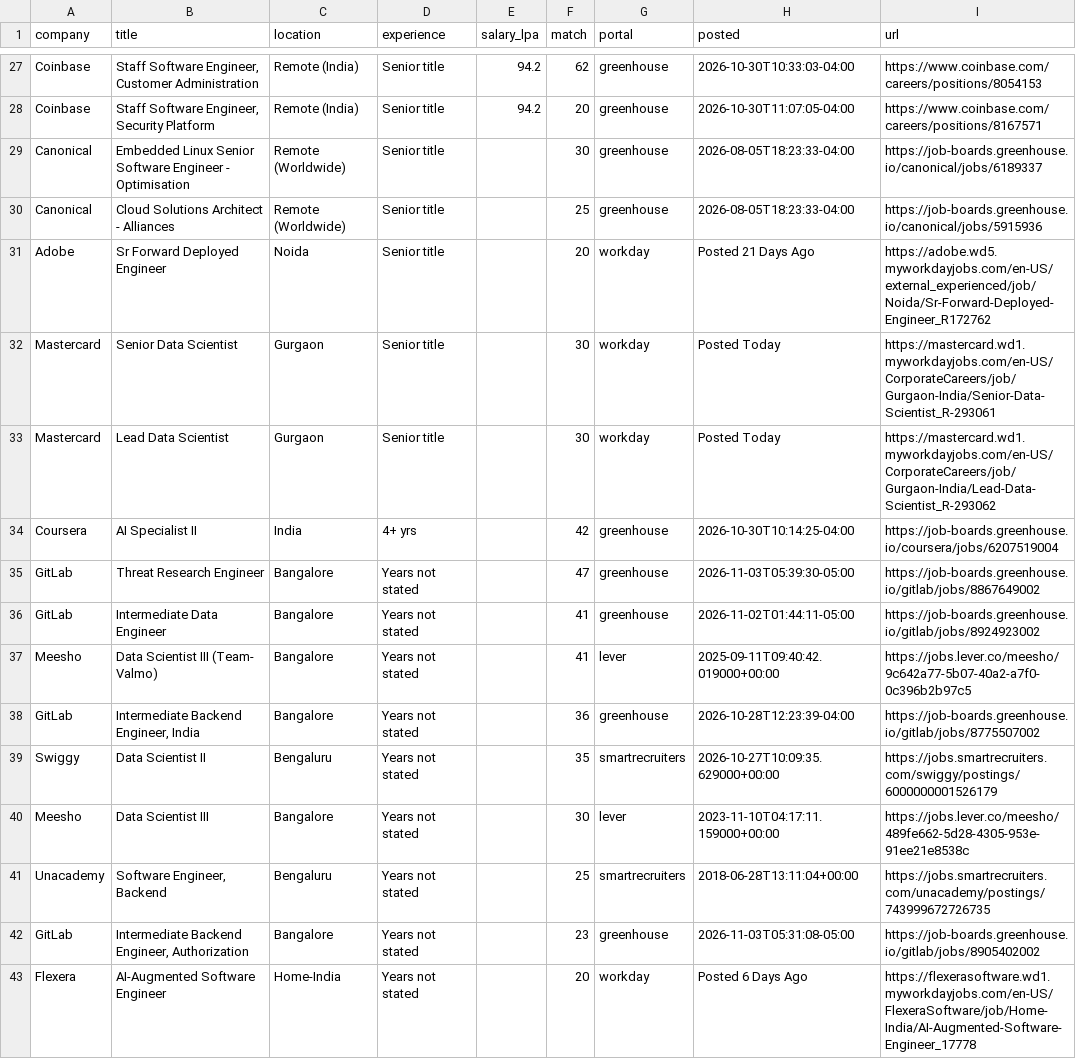
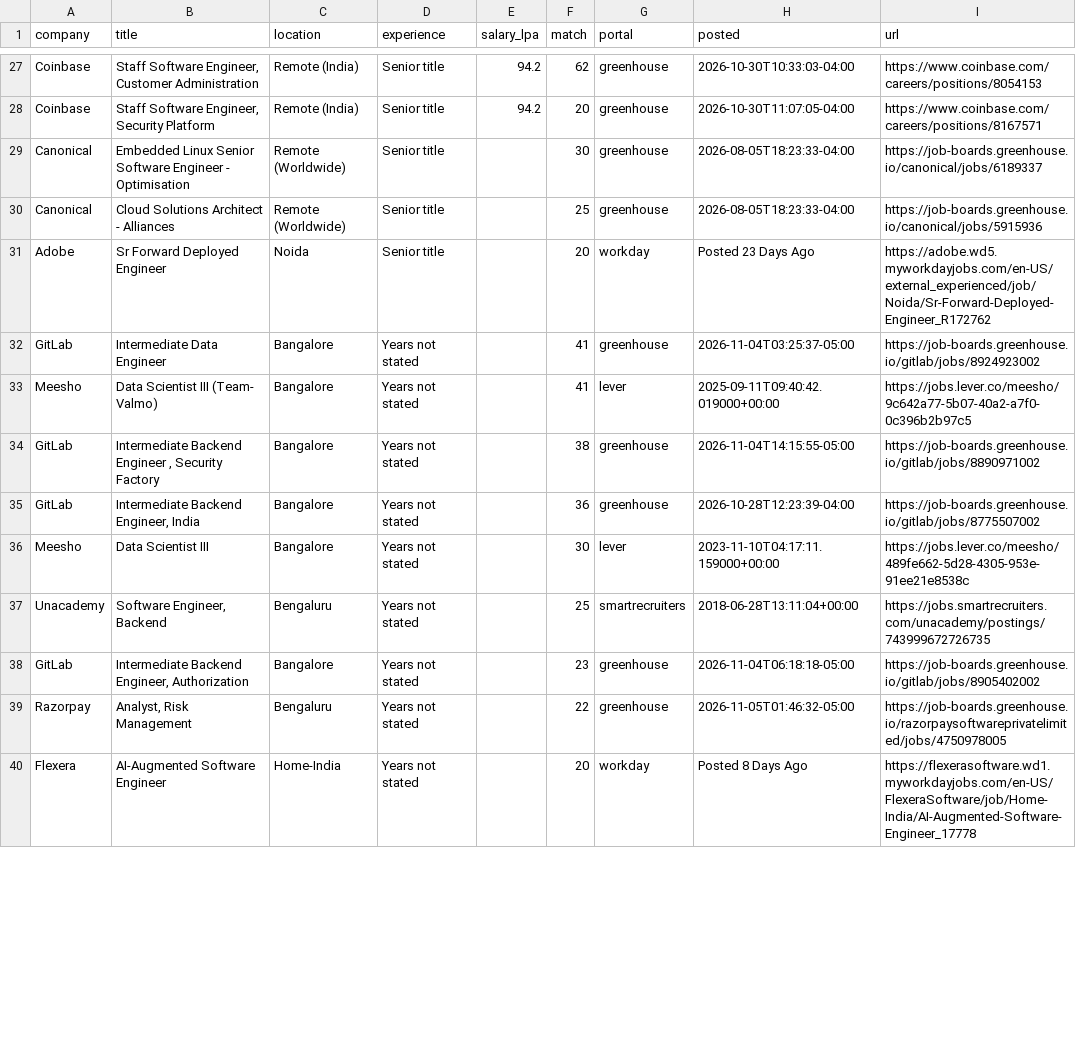
Before and after one commit to ShreyasUpadhyaya/job-radar, a CSV file: docs/jobs.csv, drawn as a sheet; only a part is shown, gaps mark what is left out; the diff covers the shown part only.

```diff
--- a/docs/jobs.csv
+++ b/docs/jobs.csv
@@ -30,14 +30,11 @@ Canonical,Embedded Linux Senior Software Engineer - Optimisation,Remote (Worldwi
 Canonical,Cloud Solutions Architect - Alliances,Remote (Worldwide),Senior title,,25,greenhouse,2026-08-05T18:23:33-04:00,https://job-boards.greenhouse.io/canonical/jobs/5915936
-Adobe,Sr Forward Deployed Engineer,Noida,Senior title,,20,workday,Posted 21 Days Ago,https://adobe.wd5.myworkdayjobs.com/en-US/external_experienced/job/Noida/Sr-Forward-Deployed-Engineer_R172762
-Mastercard,Senior Data Scientist,Gurgaon,Senior title,,30,workday,Posted Today,https://mastercard.wd1.myworkdayjobs.com/en-US/CorporateCareers/job/Gurgaon-India/Senior-Data-Scientist_R-293061
-Mastercard,Lead Data Scientist,Gurgaon,Senior title,,30,workday,Posted Today,https://mastercard.wd1.myworkdayjobs.com/en-US/CorporateCareers/job/Gurgaon-India/Lead-Data-Scientist_R-293062
-Coursera,AI Specialist II,India,4+ yrs,,42,greenhouse,2026-10-30T10:14:25-04:00,https://job-boards.greenhouse.io/coursera/jobs/6207519004
-GitLab,Threat Research Engineer,Bangalore,Years not stated,,47,greenhouse,2026-11-03T05:39:30-05:00,https://job-boards.greenhouse.io/gitlab/jobs/8867649002
-GitLab,Intermediate Data Engineer,Bangalore,Years not stated,,41,greenhouse,2026-11-02T01:44:11-05:00,https://job-boards.greenhouse.io/gitlab/jobs/8924923002
+Adobe,Sr Forward Deployed Engineer,Noida,Senior title,,20,workday,Posted 23 Days Ago,https://adobe.wd5.myworkdayjobs.com/en-US/external_experienced/job/Noida/Sr-Forward-Deployed-Engineer_R172762
+GitLab,Intermediate Data Engineer,Bangalore,Years not stated,,41,greenhouse,2026-11-04T03:25:37-05:00,https://job-boards.greenhouse.io/gitlab/jobs/8924923002
 Meesho,Data Scientist III (Team- Valmo),Bangalore,Years not stated,,41,lever,2025-09-11T09:40:42.019000+00:00,https://jobs.lever.co/meesho/9c642a77-5b07-40a2-a7f0-0c396b2b97c5
+GitLab,"Intermediate Backend Engineer , Security Factory",Bangalore,Years not stated,,38,greenhouse,2026-11-04T14:15:55-05:00,https://job-boards.greenhouse.io/gitlab/jobs/8890971002
 GitLab,"Intermediate Backend Engineer, India",Bangalore,Years not stated,,36,greenhouse,2026-10-28T12:23:39-04:00,https://job-boards.greenhouse.io/gitlab/jobs/8775507002
-Swiggy,Data Scientist II,Bengaluru,Years not stated,,35,smartrecruiters,2026-10-27T10:09:35.629000+00:00,https://jobs.smartrecruiters.com/swiggy/postings/6000000001526179
 Meesho,Data Scientist III,Bangalore,Years not stated,,30,lever,2023-11-10T04:17:11.159000+00:00,https://jobs.lever.co/meesho/489fe662-5d28-4305-953e-91ee21e8538c
 Unacademy,"Software Engineer, Backend",Bengaluru,Years not stated,,25,smartrecruiters,2018-06-28T13:11:04+00:00,https://jobs.smartrecruiters.com/unacademy/postings/743999672726735
-GitLab,"Intermediate Backend Engineer, Authorization",Bangalore,Years not stated,,23,greenhouse,2026-11-03T05:31:08-05:00,https://job-boards.greenhouse.io/gitlab/jobs/8905402002
-Flexera,AI-Augmented Software Engineer,Home-India,Years not stated,,20,workday,Posted 6 Days Ago,https://flexerasoftware.wd1.myworkdayjobs.com/en-US/FlexeraSoftware/job/Home-India/AI-Augmented-Software-Engineer_17778
+GitLab,"Intermediate Backend Engineer, Authorization",Bangalore,Years not stated,,23,greenhouse,2026-11-04T06:18:18-05:00,https://job-boards.greenhouse.io/gitlab/jobs/8905402002
+Razorpay,"Analyst, Risk Management",Bengaluru,Years not stated,,22,greenhouse,2026-11-05T01:46:32-05:00,https://job-boards.greenhouse.io/razorpaysoftwareprivatelimited/jobs/4750978005
+Flexera,AI-Augmented Software Engineer,Home-India,Years not stated,,20,workday,Posted 8 Days Ago,https://flexerasoftware.wd1.myworkdayjobs.com/en-US/FlexeraSoftware/job/Home-India/AI-Augmented-Software-Engineer_17778
```
Also changed, not shown: 1 added row, 5 removed rows and 14 edited cells elsewhere in this file, 5 other files.
